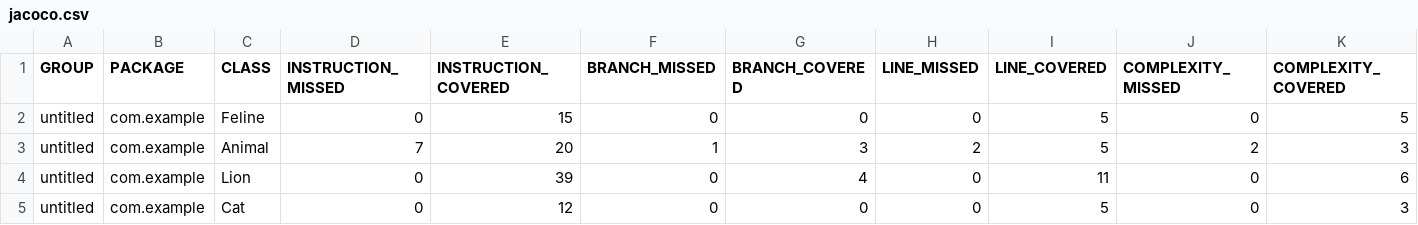
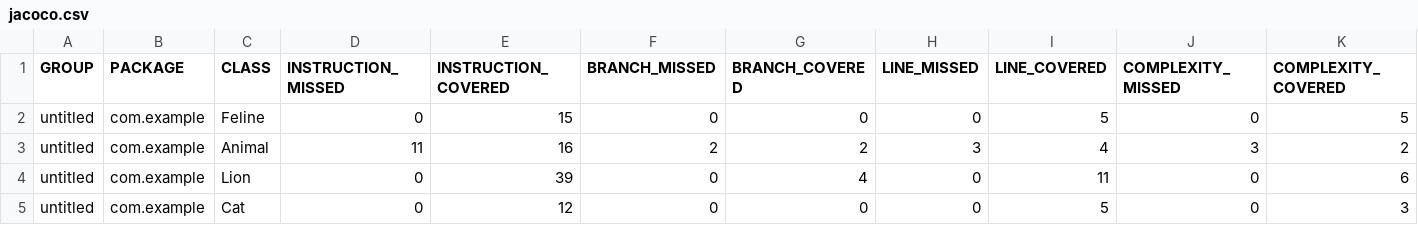
Before and after one commit to MasakovaEvgenia/qa_java, a CSV file: target/site/jacoco/jacoco.csv, drawn as a sheet; only a part is shown; the diff names each change by its address in the sheet, - before the commit and + after, or states it on an @@ line.

```diff
--- a/target/site/jacoco/jacoco.csv
+++ b/target/site/jacoco/jacoco.csv
-D3 (INSTRUCTION_MISSED): 7
+D3 (INSTRUCTION_MISSED): 11
-E3 (INSTRUCTION_COVERED): 20
+E3 (INSTRUCTION_COVERED): 16
-F3 (BRANCH_MISSED): 1
+F3 (BRANCH_MISSED): 2
-G3 (BRANCH_COVERED): 3
+G3 (BRANCH_COVERED): 2
-H3 (LINE_MISSED): 2
+H3 (LINE_MISSED): 3
-I3 (LINE_COVERED): 5
+I3 (LINE_COVERED): 4
-J3 (COMPLEXITY_MISSED): 2
+J3 (COMPLEXITY_MISSED): 3
-K3 (COMPLEXITY_COVERED): 3
+K3 (COMPLEXITY_COVERED): 2
```
Also changed, not shown: 11 other files.
